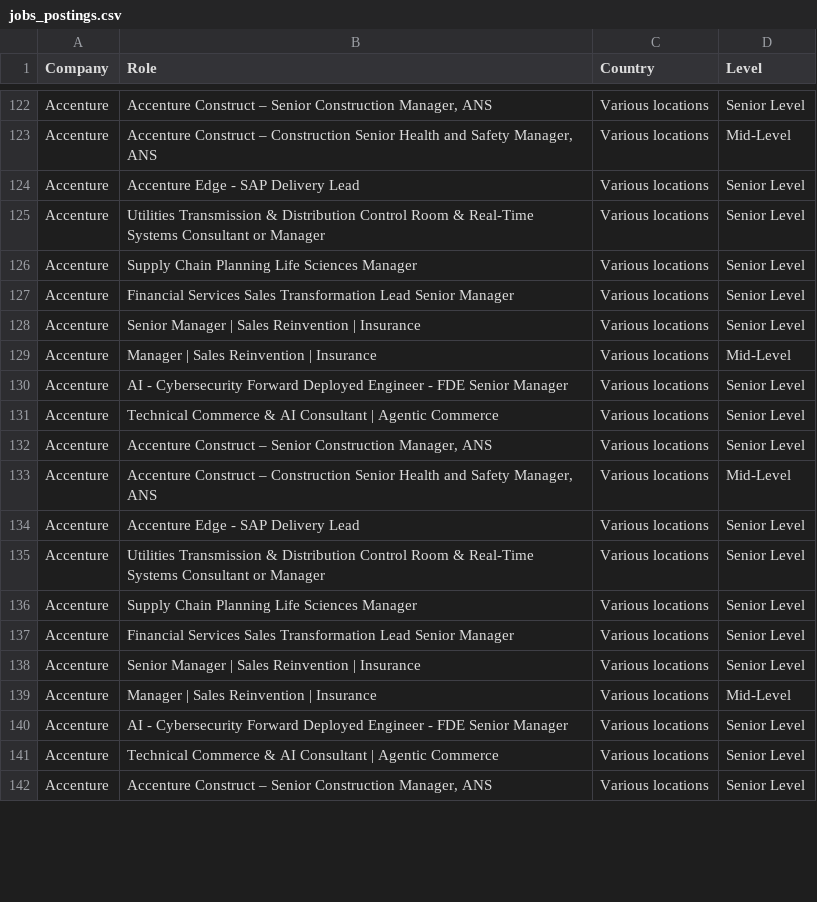
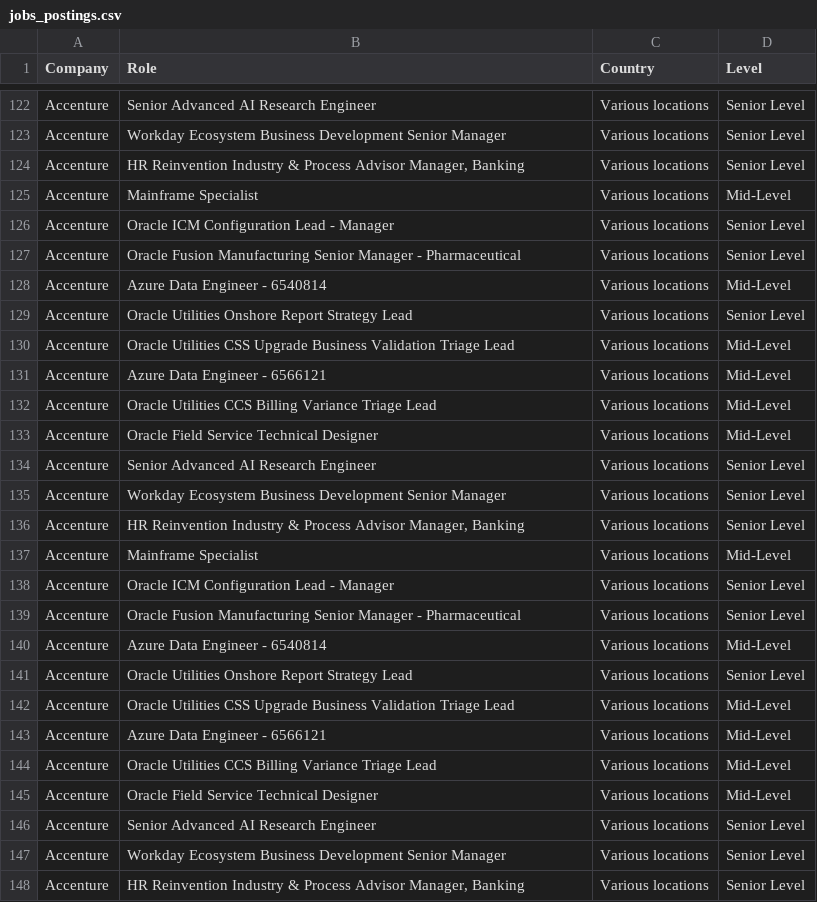
Before and after one commit to nefigarcia/outsourcing-analysis, a CSV file: jobs_postings.csv, drawn as a sheet; only a part is shown, gaps mark what is left out; addresses are those after the commit; the diff covers the shown part only; the diff names each change by its address in the sheet, - before the commit and + after, or states it on an @@ line.

```diff
--- a/jobs_postings.csv
+++ b/jobs_postings.csv
-B122 (Role): Accenture Construct – Senior Construction Manager, ANS
+B122 (Role): Senior Advanced AI Research Engineer
-B123 (Role): Accenture Construct – Construction Senior Health and Safety Manager, ANS
+B123 (Role): Workday Ecosystem Business Development Senior Manager
-D123 (Level): Mid-Level
+D123 (Level): Senior Level
-B124 (Role): Accenture Edge - SAP Delivery Lead
+B124 (Role): HR Reinvention Industry & Process Advisor Manager, Banking
-B125 (Role): Utilities Transmission & Distribution Control Room & Real-Time Systems Consultant or Manager
+B125 (Role): Mainframe Specialist
-D125 (Level): Senior Level
+D125 (Level): Mid-Level
-B126 (Role): Supply Chain Planning Life Sciences Manager
+B126 (Role): Oracle ICM Configuration Lead - Manager
-B127 (Role): Financial Services Sales Transformation Lead Senior Manager
+B127 (Role): Oracle Fusion Manufacturing Senior Manager - Pharmaceutical
+row 128: Accenture | Azure Data Engineer - 6540814 | Various locations | Mid-Level
-B129 (Role): Senior Manager | Sales Reinvention | Insurance
+B129 (Role): Oracle Utilities Onshore Report Strategy Lead
+row 130: Accenture | Oracle Utilities CSS Upgrade Business Validation Triage Lead | Various locations | Mid-Level
+row 131: Accenture | Azure Data Engineer - 6566121 | Various locations | Mid-Level
-B132 (Role): Manager | Sales Reinvention | Insurance
+B132 (Role): Oracle Utilities CCS Billing Variance Triage Lead
+row 133: Accenture | Oracle Field Service Technical Designer | Various locations | Mid-Level
-B134 (Role): AI - Cybersecurity Forward Deployed Engineer - FDE Senior Manager
+B134 (Role): Senior Advanced AI Research Engineer
-B135 (Role): Technical Commerce & AI Consultant | Agentic Commerce
+B135 (Role): Workday Ecosystem Business Development Senior Manager
-B136 (Role): Accenture Construct – Senior Construction Manager, ANS
+B136 (Role): HR Reinvention Industry & Process Advisor Manager, Banking
-B137 (Role): Accenture Construct – Construction Senior Health and Safety Manager, ANS
+B137 (Role): Mainframe Specialist
-B138 (Role): Accenture Edge - SAP Delivery Lead
+B138 (Role): Oracle ICM Configuration Lead - Manager
-B139 (Role): Utilities Transmission & Distribution Control Room & Real-Time Systems Consultant or Manager
+B139 (Role): Oracle Fusion Manufacturing Senior Manager - Pharmaceutical
+row 140: Accenture | Azure Data Engineer - 6540814 | Various locations | Mid-Level
-B141 (Role): Supply Chain Planning Life Sciences Manager
+B141 (Role): Oracle Utilities Onshore Report Strategy Lead
-B142 (Role): Financial Services Sales Transformation Lead Senior Manager
+B142 (Role): Oracle Utilities CSS Upgrade Business Validation Triage Lead
-D142 (Level): Senior Level
+D142 (Level): Mid-Level
+row 143: Accenture | Azure Data Engineer - 6566121 | Various locations | Mid-Level
-B144 (Role): Senior Manager | Sales Reinvention | Insurance
+B144 (Role): Oracle Utilities CCS Billing Variance Triage Lead
-D144 (Level): Senior Level
+D144 (Level): Mid-Level
-B145 (Role): Manager | Sales Reinvention | Insurance
+B145 (Role): Oracle Field Service Technical Designer
-B146 (Role): AI - Cybersecurity Forward Deployed Engineer - FDE Senior Manager
+B146 (Role): Senior Advanced AI Research Engineer
-B147 (Role): Technical Commerce & AI Consultant | Agentic Commerce
+B147 (Role): Workday Ecosystem Business Development Senior Manager
-B148 (Role): Accenture Construct – Senior Construction Manager, ANS
+B148 (Role): HR Reinvention Industry & Process Advisor Manager, Banking
```
Also changed, not shown: 2 added rows, 60 moved rows and 25 edited cells elsewhere in this file.
